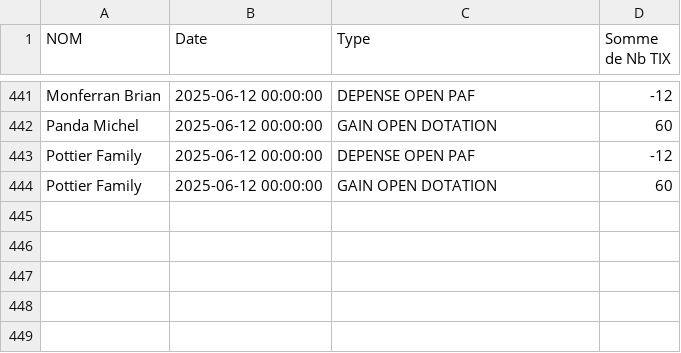
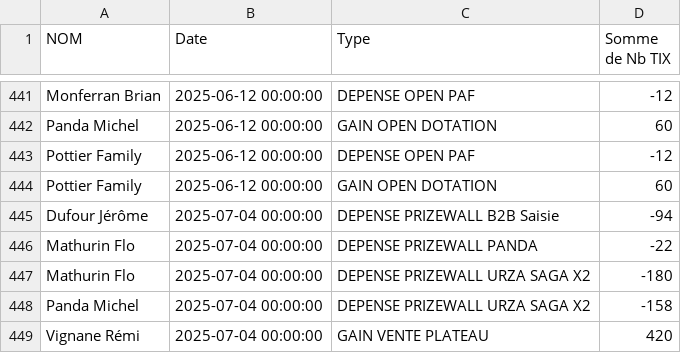
Before and after one commit to xennio29/MCB, a CSV file: src/assets/data_tix.csv, drawn as a sheet; only a part is shown, gaps mark what is left out; the diff names each change by its address in the sheet, - before the commit and + after, or states it on an @@ line.

```diff
--- a/src/assets/data_tix.csv
+++ b/src/assets/data_tix.csv
+row 445: Dufour Jérôme | 2025-07-04 00:00:00 | DEPENSE PRIZEWALL B2B Saisie | -94
+row 446: Mathurin Flo | 2025-07-04 00:00:00 | DEPENSE PRIZEWALL PANDA | -22
+row 447: Mathurin Flo | 2025-07-04 00:00:00 | DEPENSE PRIZEWALL URZA SAGA X2 | -180
+row 448: Panda Michel | 2025-07-04 00:00:00 | DEPENSE PRIZEWALL URZA SAGA X2 | -158
+row 449: Vignane Rémi | 2025-07-04 00:00:00 | GAIN VENTE PLATEAU | 420
```
Also changed, not shown: 1 other file.
